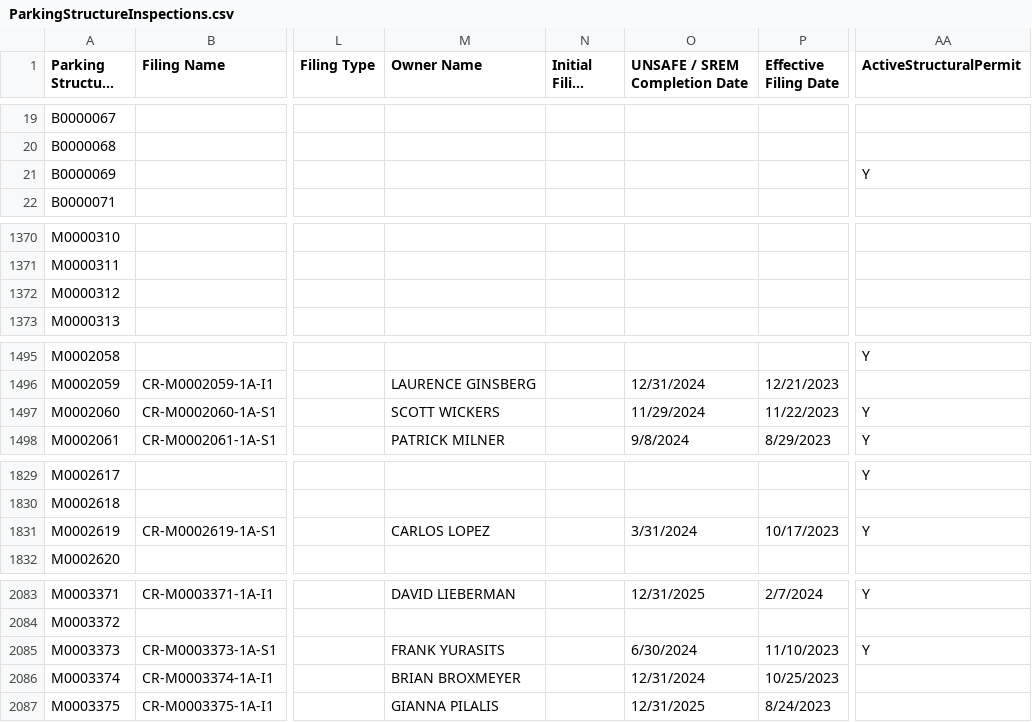
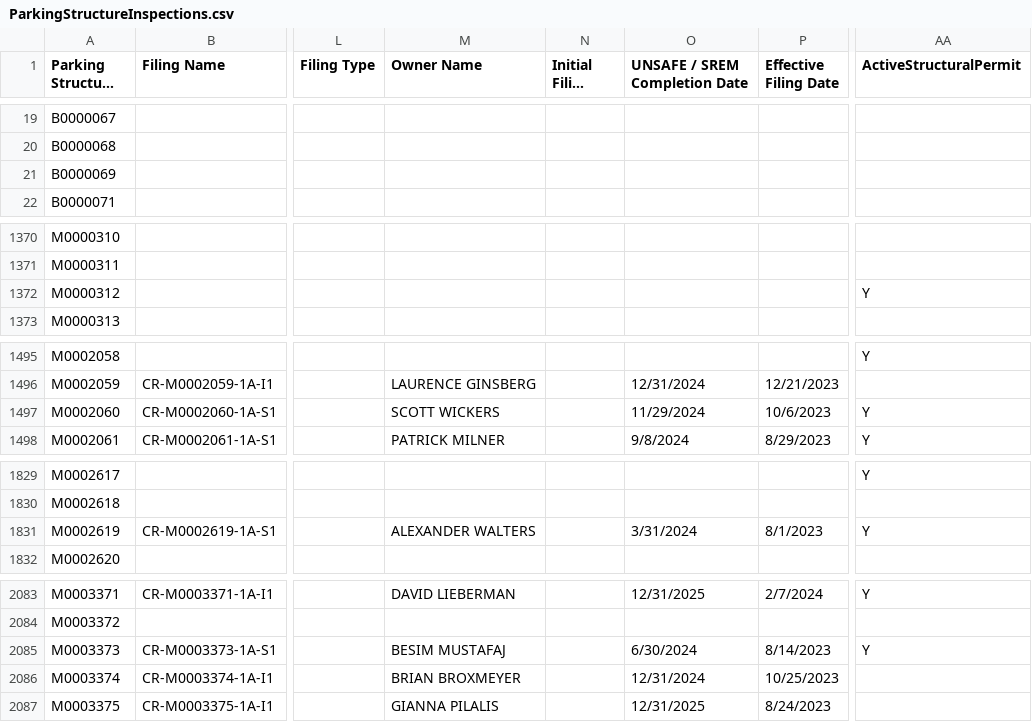
Before and after one commit to NYCDOB/ParkingStructures, a CSV file: data/ParkingStructureInspections.csv, drawn as a sheet; only a part is shown, gaps mark what is left out; long unchanged cells end in …; the diff covers the shown part only; the diff names each change by its address in the sheet, - before the commit and + after, or states it on an @@ line.

```diff
--- a/data/ParkingStructureInspections.csv
+++ b/data/ParkingStructureInspections.csv
-AA21 (ActiveStructuralPermit): Y
+AA21 (ActiveStructuralPermit): (empty)
-AA1372 (ActiveStructuralPermit): (empty)
+AA1372 (ActiveStructuralPermit): Y
-P1497 (Effective Filing Date): 11/22/2023
+P1497 (Effective Filing Date): 10/6/2023
-M1831 (Owner Name): CARLOS LOPEZ
+M1831 (Owner Name): ALEXANDER WALTERS
-P1831 (Effective Filing Date): 10/17/2023
+P1831 (Effective Filing Date): 8/1/2023
-M2085 (Owner Name): FRANK YURASITS
+M2085 (Owner Name): BESIM MUSTAFAJ
-P2085 (Effective Filing Date): 11/10/2023
+P2085 (Effective Filing Date): 8/14/2023
```
Also changed, not shown: 1 added row and 42 edited cells elsewhere in this file.
